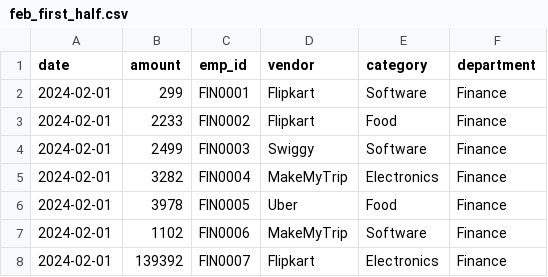
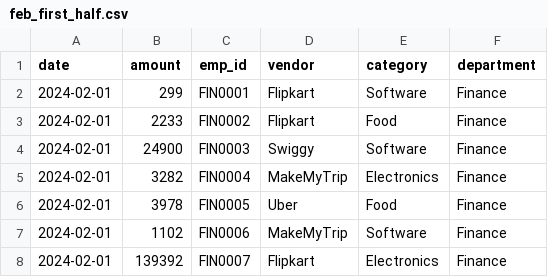
Before and after one commit to kulkarni997/-Financial-Audit-Anomaly-Detection, a CSV file: employee_data/feb_first_half.csv, drawn as a sheet; only a part is shown.

```diff
--- a/employee_data/feb_first_half.csv
+++ b/employee_data/feb_first_half.csv
@@ -3,3 +3,3 @@ date,amount,emp_id,vendor,category,department
 2024-02-01,2233,FIN0002,Flipkart,Food,Finance
-2024-02-01,2499,FIN0003,Swiggy,Software,Finance
+2024-02-01,24900,FIN0003,Swiggy,Software,Finance
 2024-02-01,3282,FIN0004,MakeMyTrip,Electronics,Finance
```
Also changed, not shown: employee_data/april_first_half.csv, employee_data/jan_first_half.csv, 3 other files.
